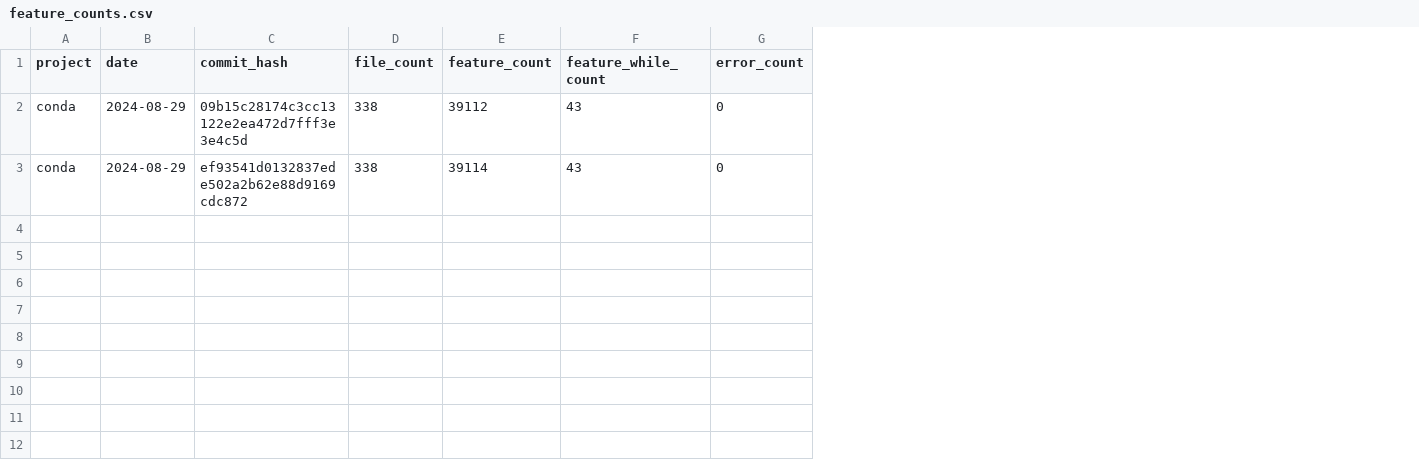
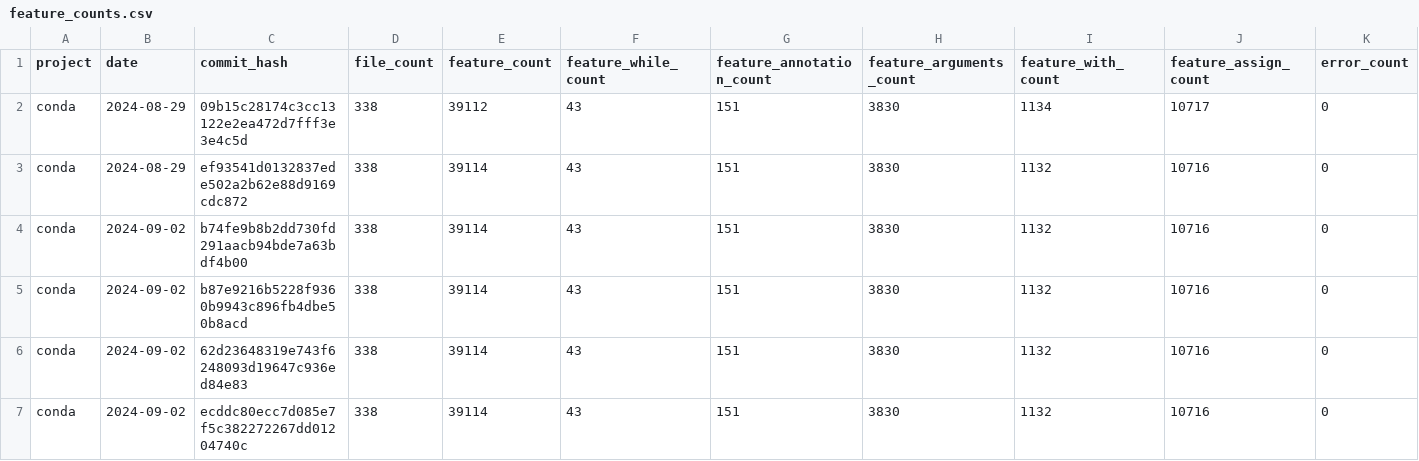
Before and after one commit to PAMunb/PyMiner, a CSV file: feature_counts.csv, drawn as a sheet; the diff names each change by its address in the sheet, - before the commit and + after, or states it on an @@ line.

```diff
--- a/feature_counts.csv
+++ b/feature_counts.csv
+column G (feature_annotation_count), rows 2-3: 151 | 151
+column H (feature_arguments_count), rows 2-3: 3830 | 3830
+column I (feature_with_count), rows 2-3: 1134 | 1132
+column J (feature_assign_count), rows 2-3: 10717 | 10716
+row 4: conda | 2024-09-02 | b74fe9b8b2dd730fd291aacb94bde7a63bdf4b00 | 338 | 39114 | 43 | 151 | 3830 | 1132 | 10716 | 0
+row 5: conda | 2024-09-02 | b87e9216b5228f9360b9943c896fb4dbe50b8acd | 338 | 39114 | 43 | 151 | 3830 | 1132 | 10716 | 0
+row 6: conda | 2024-09-02 | 62d23648319e743f6248093d19647c936ed84e83 | 338 | 39114 | 43 | 151 | 3830 | 1132 | 10716 | 0
+row 7: conda | 2024-09-02 | ecddc80ecc7d085e7f5c382272267dd01204740c | 338 | 39114 | 43 | 151 | 3830 | 1132 | 10716 | 0
```
Also changed, not shown: 5 other files.
